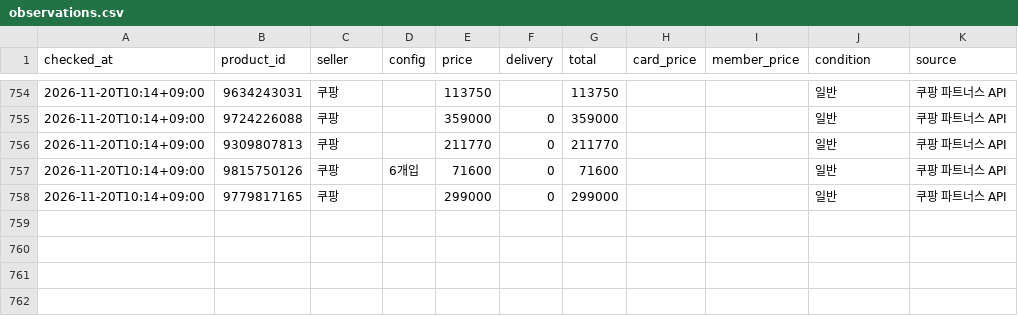
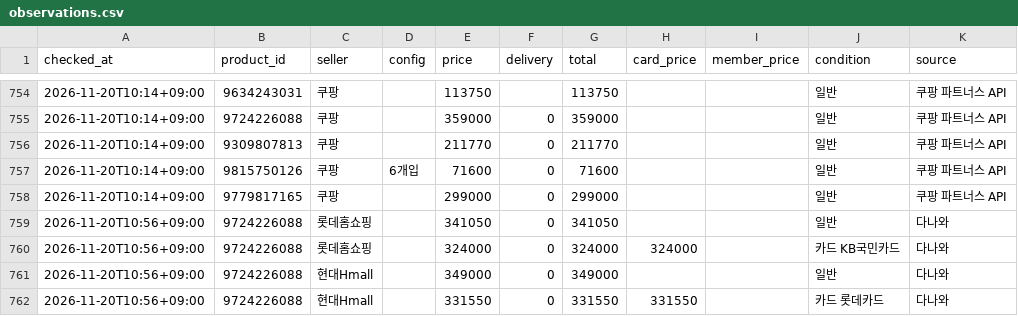
Before and after one commit to jslee1986/savercheck, a CSV file: data/observations.csv, drawn as a sheet; only a part is shown, gaps mark what is left out; the diff names each change by its address in the sheet, - before the commit and + after, or states it on an @@ line.

```diff
--- a/data/observations.csv
+++ b/data/observations.csv
+row 759: 2026-11-20T10:56+09:00 | 9724226088 | 롯데홈쇼핑 |  | 341050 | 0 | 341050 |  |  | 일반 | 다나와
+row 760: 2026-11-20T10:56+09:00 | 9724226088 | 롯데홈쇼핑 |  | 324000 | 0 | 324000 | 324000 |  | 카드 KB국민카드 | 다나와
+row 761: 2026-11-20T10:56+09:00 | 9724226088 | 현대Hmall |  | 349000 | 0 | 349000 |  |  | 일반 | 다나와
+row 762: 2026-11-20T10:56+09:00 | 9724226088 | 현대Hmall |  | 331550 | 0 | 331550 | 331550 |  | 카드 롯데카드 | 다나와
```
Also changed, not shown: 1 other file.
